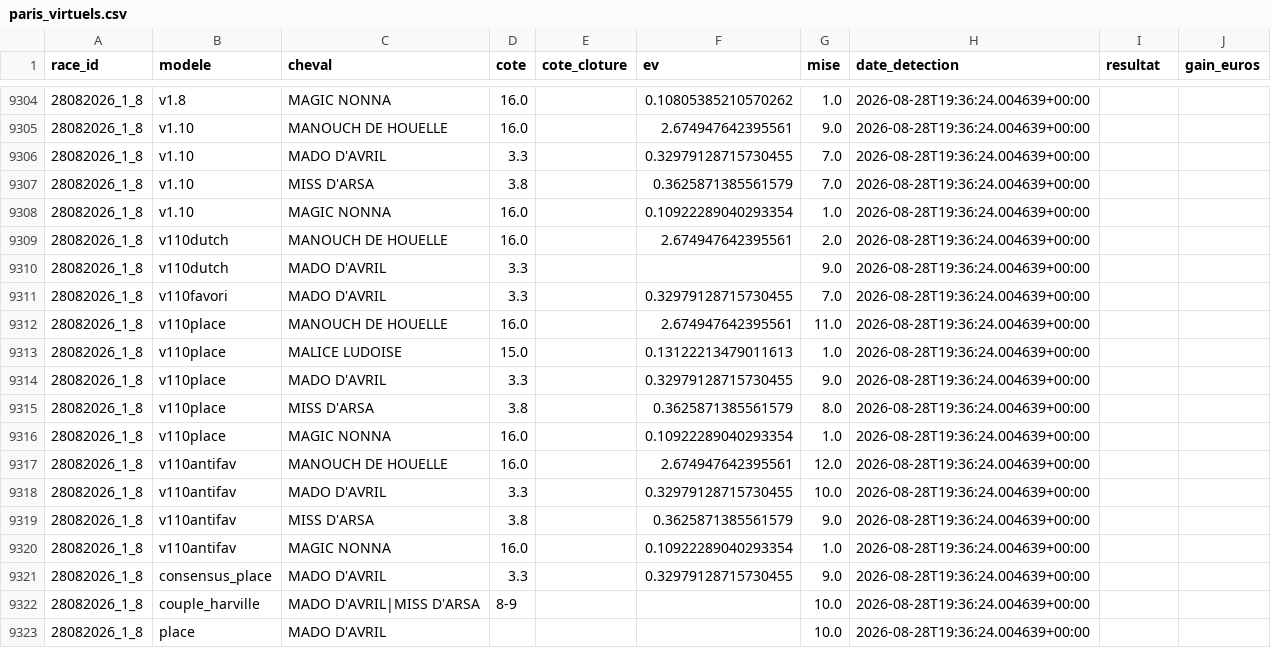
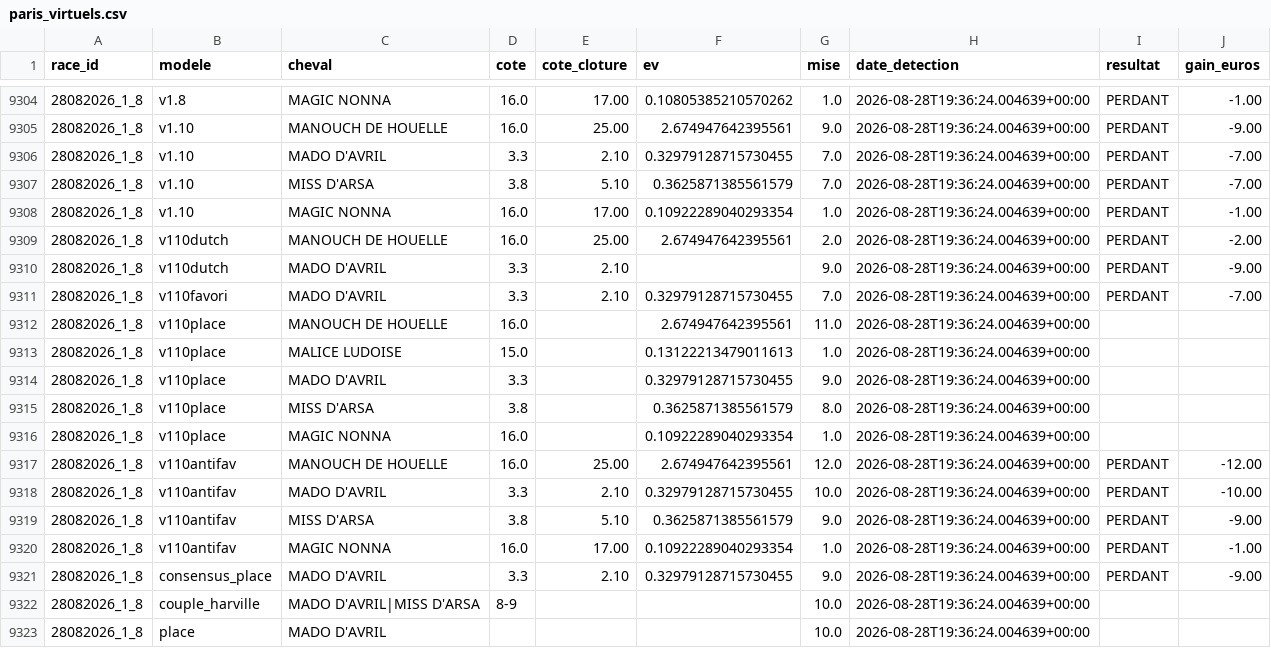
Before and after one commit to Falcon78ux/pmu-paper-trading, a CSV file: paris_virtuels.csv, drawn as a sheet; only a part is shown, gaps mark what is left out; the diff covers the shown part only.

```diff
--- a/paris_virtuels.csv
+++ b/paris_virtuels.csv
@@ -9304,9 +9304,9 @@ race_id,modele,cheval,cote,cote_cloture,ev,mise,date_detection,resultat,gain_eur
-28082026_1_8,v1.8,MAGIC NONNA,16.0,,0.10805385210570262,1.0,2026-08-28T19:36:24.004639+00:00,,
-28082026_1_8,v1.10,MANOUCH DE HOUELLE,16.0,,2.674947642395561,9.0,2026-08-28T19:36:24.004639+00:00,,
-28082026_1_8,v1.10,MADO D'AVRIL,3.3,,0.32979128715730455,7.0,2026-08-28T19:36:24.004639+00:00,,
-28082026_1_8,v1.10,MISS D'ARSA,3.8,,0.3625871385561579,7.0,2026-08-28T19:36:24.004639+00:00,,
-28082026_1_8,v1.10,MAGIC NONNA,16.0,,0.10922289040293354,1.0,2026-08-28T19:36:24.004639+00:00,,
-28082026_1_8,v110dutch,MANOUCH DE HOUELLE,16.0,,2.674947642395561,2.0,2026-08-28T19:36:24.004639+00:00,,
-28082026_1_8,v110dutch,MADO D'AVRIL,3.3,,,9.0,2026-08-28T19:36:24.004639+00:00,,
-28082026_1_8,v110favori,MADO D'AVRIL,3.3,,0.32979128715730455,7.0,2026-08-28T19:36:24.004639+00:00,,
+28082026_1_8,v1.8,MAGIC NONNA,16.0,17.00,0.10805385210570262,1.0,2026-08-28T19:36:24.004639+00:00,PERDANT,-1.00
+28082026_1_8,v1.10,MANOUCH DE HOUELLE,16.0,25.00,2.674947642395561,9.0,2026-08-28T19:36:24.004639+00:00,PERDANT,-9.00
+28082026_1_8,v1.10,MADO D'AVRIL,3.3,2.10,0.32979128715730455,7.0,2026-08-28T19:36:24.004639+00:00,PERDANT,-7.00
+28082026_1_8,v1.10,MISS D'ARSA,3.8,5.10,0.3625871385561579,7.0,2026-08-28T19:36:24.004639+00:00,PERDANT,-7.00
+28082026_1_8,v1.10,MAGIC NONNA,16.0,17.00,0.10922289040293354,1.0,2026-08-28T19:36:24.004639+00:00,PERDANT,-1.00
+28082026_1_8,v110dutch,MANOUCH DE HOUELLE,16.0,25.00,2.674947642395561,2.0,2026-08-28T19:36:24.004639+00:00,PERDANT,-2.00
+28082026_1_8,v110dutch,MADO D'AVRIL,3.3,2.10,,9.0,2026-08-28T19:36:24.004639+00:00,PERDANT,-9.00
+28082026_1_8,v110favori,MADO D'AVRIL,3.3,2.10,0.32979128715730455,7.0,2026-08-28T19:36:24.004639+00:00,PERDANT,-7.00
 28082026_1_8,v110place,MANOUCH DE HOUELLE,16.0,,2.674947642395561,11.0,2026-08-28T19:36:24.004639+00:00,,
@@ -9316,7 +9316,7 @@ race_id,modele,cheval,cote,cote_cloture,ev,mise,date_detection,resultat,gain_eur
 28082026_1_8,v110place,MAGIC NONNA,16.0,,0.10922289040293354,1.0,2026-08-28T19:36:24.004639+00:00,,
-28082026_1_8,v110antifav,MANOUCH DE HOUELLE,16.0,,2.674947642395561,12.0,2026-08-28T19:36:24.004639+00:00,,
-28082026_1_8,v110antifav,MADO D'AVRIL,3.3,,0.32979128715730455,10.0,2026-08-28T19:36:24.004639+00:00,,
-28082026_1_8,v110antifav,MISS D'ARSA,3.8,,0.3625871385561579,9.0,2026-08-28T19:36:24.004639+00:00,,
-28082026_1_8,v110antifav,MAGIC NONNA,16.0,,0.10922289040293354,1.0,2026-08-28T19:36:24.004639+00:00,,
-28082026_1_8,consensus_place,MADO D'AVRIL,3.3,,0.32979128715730455,9.0,2026-08-28T19:36:24.004639+00:00,,
+28082026_1_8,v110antifav,MANOUCH DE HOUELLE,16.0,25.00,2.674947642395561,12.0,2026-08-28T19:36:24.004639+00:00,PERDANT,-12.00
+28082026_1_8,v110antifav,MADO D'AVRIL,3.3,2.10,0.32979128715730455,10.0,2026-08-28T19:36:24.004639+00:00,PERDANT,-10.00
+28082026_1_8,v110antifav,MISS D'ARSA,3.8,5.10,0.3625871385561579,9.0,2026-08-28T19:36:24.004639+00:00,PERDANT,-9.00
+28082026_1_8,v110antifav,MAGIC NONNA,16.0,17.00,0.10922289040293354,1.0,2026-08-28T19:36:24.004639+00:00,PERDANT,-1.00
+28082026_1_8,consensus_place,MADO D'AVRIL,3.3,2.10,0.32979128715730455,9.0,2026-08-28T19:36:24.004639+00:00,PERDANT,-9.00
 28082026_1_8,couple_harville,MADO D'AVRIL|MISS D'ARSA,8-9,,,10.0,2026-08-28T19:36:24.004639+00:00,,
```
Also changed, not shown: 44 edited cells elsewhere in this file, 20 other files.
